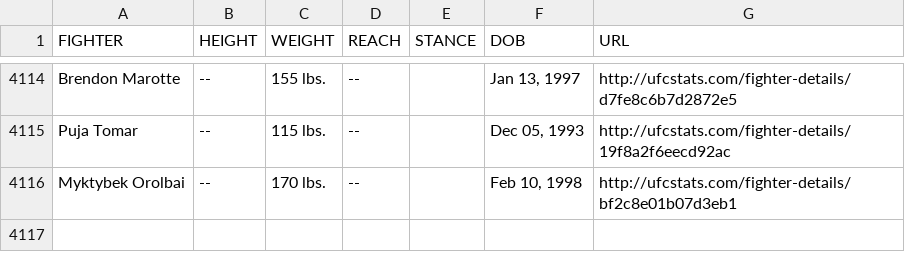
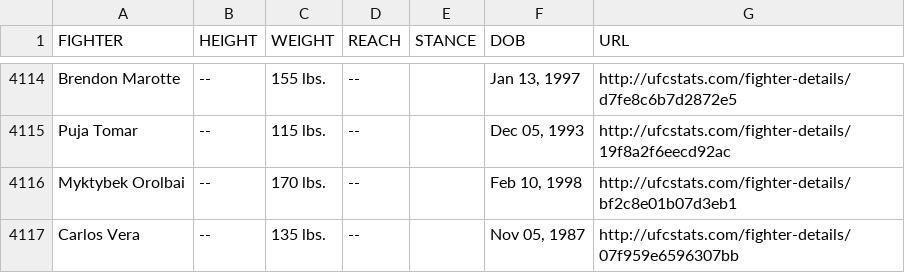
Before and after one commit to YashD5291/UFC-Stats-Scrap, a CSV file: ufc_fighter_tott.csv, drawn as a sheet; only a part is shown, gaps mark what is left out.

Commit message:
2023-12-05 data refresh

```diff
--- a/ufc_fighter_tott.csv
+++ b/ufc_fighter_tott.csv
@@ -4116 +4116,2 @@ Puja Tomar,--,115 lbs.,--,,"Dec 05, 1993",http://ufcstats.com/fighter-details/19
 Myktybek Orolbai,--,170 lbs.,--,,"Feb 10, 1998",http://ufcstats.com/fighter-details/bf2c8e01b07d3eb1
+Carlos Vera,--,135 lbs.,--,,"Nov 05, 1987",http://ufcstats.com/fighter-details/07f959e6596307bb
```
Also changed, not shown: ufc_fighter_details.csv.
